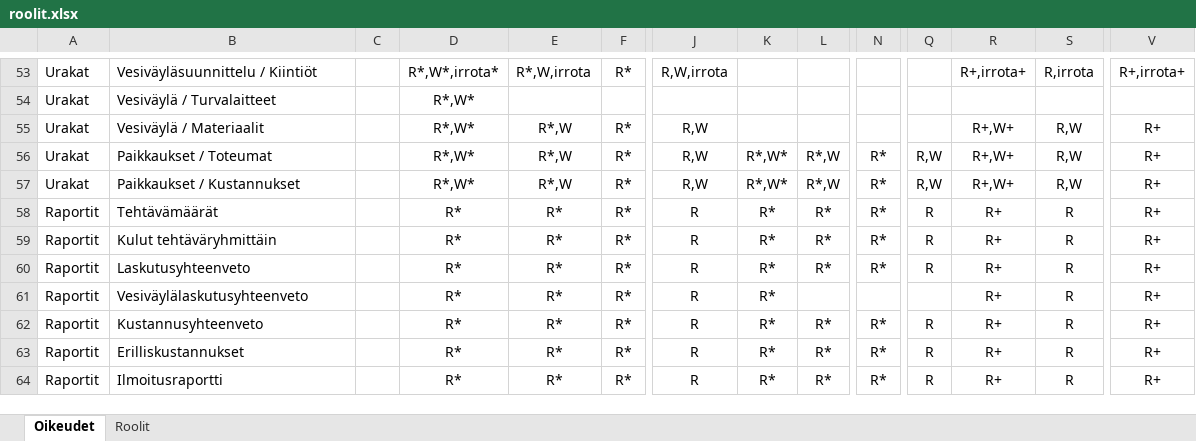
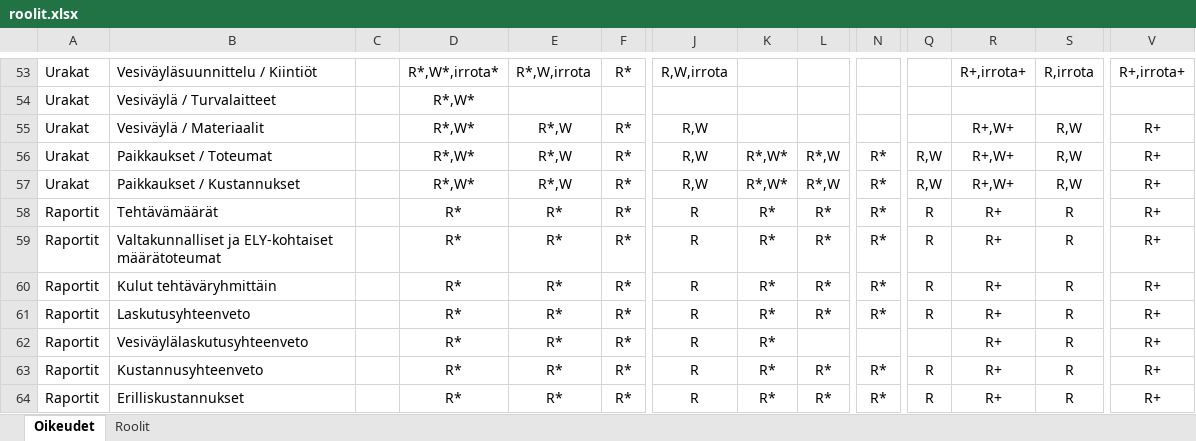
Before and after one commit to finnishtransportagency/harja, an Excel workbook: resources/roolit.xlsx, sheet Oikeudet, drawn as a sheet; only a part is shown, gaps mark what is left out; the shorter side is filled out with more unchanged rows; values as stored, in another font and other column widths than the file's, no borders; rows hold the shown columns only; the diff names each change by its address in the sheet, - before the commit and + after, or states it on an @@ line.

Commit message:
oikeudet ja toimiva menuvalinta valtak. määrätoteumaraportille
(stub-toteutus itse raportille, kutsuu vain tm-raporttia)

```diff
--- a/resources/roolit.xlsx (sheet Oikeudet)
+++ b/resources/roolit.xlsx (sheet Oikeudet)
+row 59: Raportit | Valtakunnalliset ja ELY-kohtaiset määrätoteumat |  | R* | R* | R* | R | R* | R* | R* | R | R+ | R | R+
```
Also changed, not shown: 2 other files.
